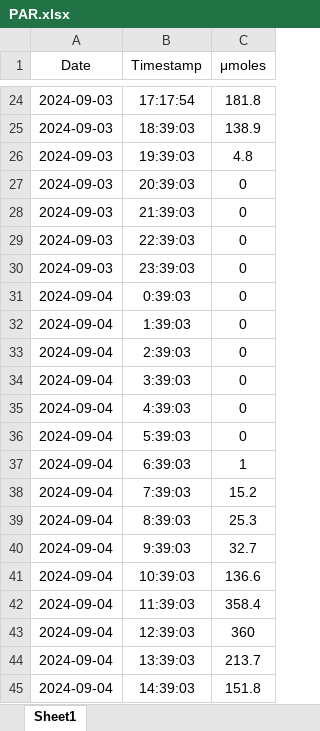
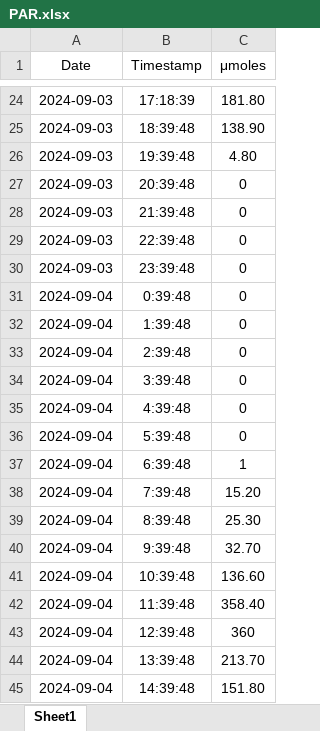
Before and after one commit to rodribro/TimeSeries, an Excel workbook: raw_data/PAR.xlsx, sheet Sheet1, drawn as a sheet; only a part is shown, gaps mark what is left out; values as stored, in another font and other column widths than the file's, no borders; the diff covers the shown part only; the diff names each change by its address in the sheet, - before the commit and + after, or states it on an @@ line.

```diff
--- a/raw_data/PAR.xlsx (sheet Sheet1)
+++ b/raw_data/PAR.xlsx (sheet Sheet1)
-B24 (Timestamp): 17:17:54
+B24 (Timestamp): 17:18:39
-C24 (μmoles): 181.8
+C24 (μmoles): 181.80
-B25 (Timestamp): 18:39:03
+B25 (Timestamp): 18:39:48
-C25 (μmoles): 138.9
+C25 (μmoles): 138.90
-B26 (Timestamp): 19:39:03
+B26 (Timestamp): 19:39:48
-C26 (μmoles): 4.8
+C26 (μmoles): 4.80
-B27 (Timestamp): 20:39:03
+B27 (Timestamp): 20:39:48
-B28 (Timestamp): 21:39:03
+B28 (Timestamp): 21:39:48
-B29 (Timestamp): 22:39:03
+B29 (Timestamp): 22:39:48
-B30 (Timestamp): 23:39:03
+B30 (Timestamp): 23:39:48
-B31 (Timestamp): 0:39:03
+B31 (Timestamp): 0:39:48
-B32 (Timestamp): 1:39:03
+B32 (Timestamp): 1:39:48
-B33 (Timestamp): 2:39:03
+B33 (Timestamp): 2:39:48
-B34 (Timestamp): 3:39:03
+B34 (Timestamp): 3:39:48
-B35 (Timestamp): 4:39:03
+B35 (Timestamp): 4:39:48
-B36 (Timestamp): 5:39:03
+B36 (Timestamp): 5:39:48
-B37 (Timestamp): 6:39:03
+B37 (Timestamp): 6:39:48
-B38 (Timestamp): 7:39:03
+B38 (Timestamp): 7:39:48
-C38 (μmoles): 15.2
+C38 (μmoles): 15.20
-B39 (Timestamp): 8:39:03
+B39 (Timestamp): 8:39:48
-C39 (μmoles): 25.3
+C39 (μmoles): 25.30
-B40 (Timestamp): 9:39:03
+B40 (Timestamp): 9:39:48
-C40 (μmoles): 32.7
+C40 (μmoles): 32.70
-B41 (Timestamp): 10:39:03
+B41 (Timestamp): 10:39:48
-C41 (μmoles): 136.6
+C41 (μmoles): 136.60
-B42 (Timestamp): 11:39:03
+B42 (Timestamp): 11:39:48
-C42 (μmoles): 358.4
+C42 (μmoles): 358.40
-B43 (Timestamp): 12:39:03
+B43 (Timestamp): 12:39:48
-B44 (Timestamp): 13:39:03
+B44 (Timestamp): 13:39:48
-C44 (μmoles): 213.7
+C44 (μmoles): 213.70
-B45 (Timestamp): 14:39:03
+B45 (Timestamp): 14:39:48
-C45 (μmoles): 151.8
+C45 (μmoles): 151.80
```
Also changed, not shown: 668 edited cells elsewhere in this sheet, 28 other files.
